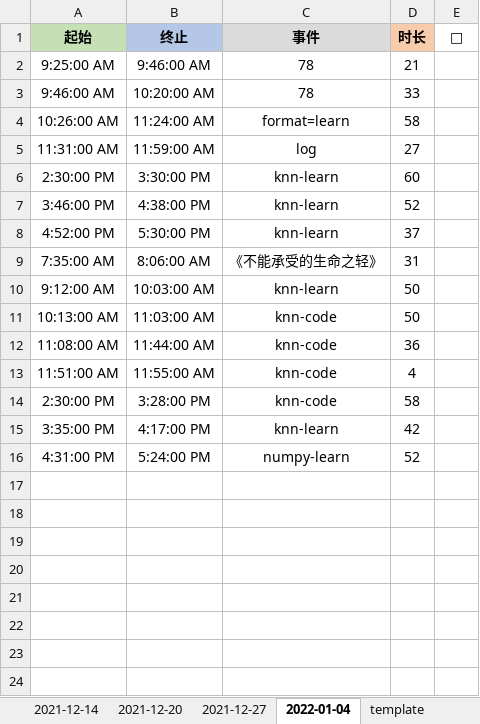
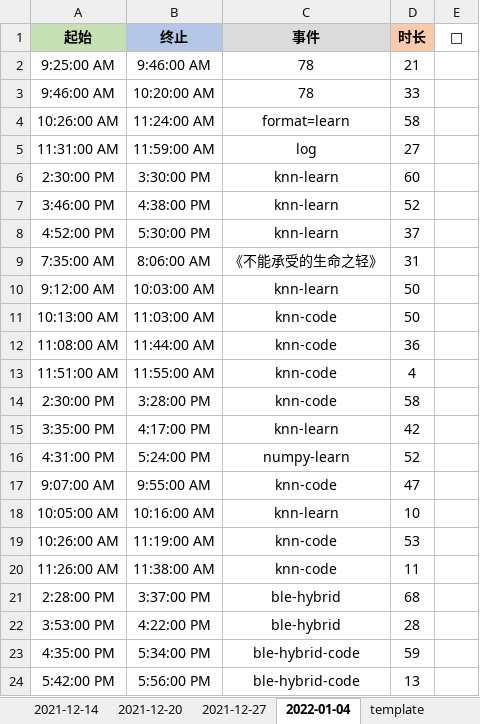
Before and after one commit to Joiner12/Notes, an Excel workbook: gatte.xlsx, sheet 2022-01-04, drawn as a sheet; values as stored, in another font and other column widths than the file's, no borders; conditional formats not drawn; the diff names each change by its address in the sheet, - before the commit and + after, or states it on an @@ line.

```diff
--- a/gatte.xlsx (sheet 2022-01-04)
+++ b/gatte.xlsx (sheet 2022-01-04)
+row 17: 9:07:00 AM | 9:55:00 AM | knn-code | 47
+row 18: 10:05:00 AM | 10:16:00 AM | knn-learn | 10
+row 19: 10:26:00 AM | 11:19:00 AM | knn-code | 53
+row 20: 11:26:00 AM | 11:38:00 AM | knn-code | 11
+row 21: 2:28:00 PM | 3:37:00 PM | ble-hybrid | 68
+row 22: 3:53:00 PM | 4:22:00 PM | ble-hybrid | 28
+row 23: 4:35:00 PM | 5:34:00 PM | ble-hybrid-code | 59
+row 24: 5:42:00 PM | 5:56:00 PM | ble-hybrid-code | 13
```
Also changed, not shown: 1 other file.
